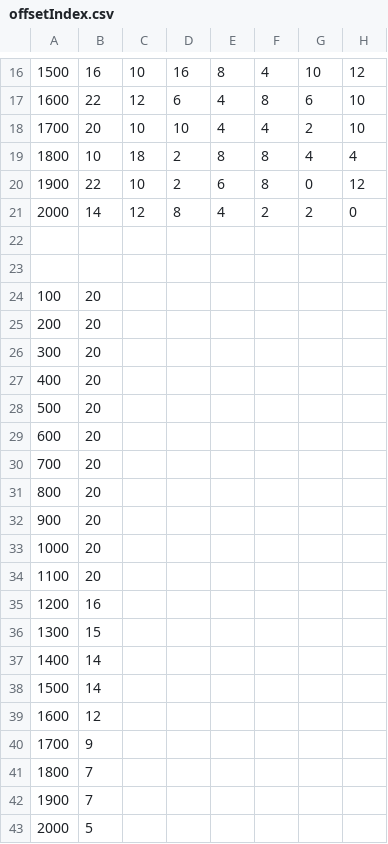
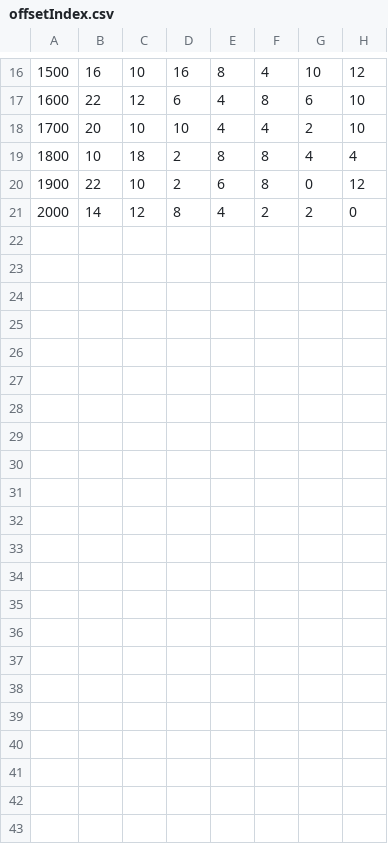
Before and after one commit to DanWillisUni/ThirdYearEnigmaSimulator, a CSV file: EnigmaBreaker/resources/data/offsetIndex.csv, drawn as a sheet; only a part is shown, gaps mark what is left out; rows hold the shown columns only; the diff names each change by its address in the sheet, - before the commit and + after, or states it on an @@ line.

Commit message:
fixed index files that were not formatted correctly

```diff
--- a/EnigmaBreaker/resources/data/offsetIndex.csv
+++ b/EnigmaBreaker/resources/data/offsetIndex.csv
-row 22: (empty)
-row 23: (empty)
-row 24: 100 | 20
-row 25: 200 | 20
-row 26: 300 | 20
-row 27: 400 | 20
-row 28: 500 | 20
-row 29: 600 | 20
-row 30: 700 | 20
-row 31: 800 | 20
-row 32: 900 | 20
-row 33: 1000 | 20
-row 34: 1100 | 20
-row 35: 1200 | 16
-row 36: 1300 | 15
-row 37: 1400 | 14
-row 38: 1500 | 14
-row 39: 1600 | 12
-row 40: 1700 | 9
-row 41: 1800 | 7
-row 42: 1900 | 7
-row 43: 2000 | 5
```
Also changed, not shown: EnigmaBreaker/resources/data/offsetSingleIndex.csv, EnigmaBreaker/resources/data/plugboardIndex.csv, 6 other files.
